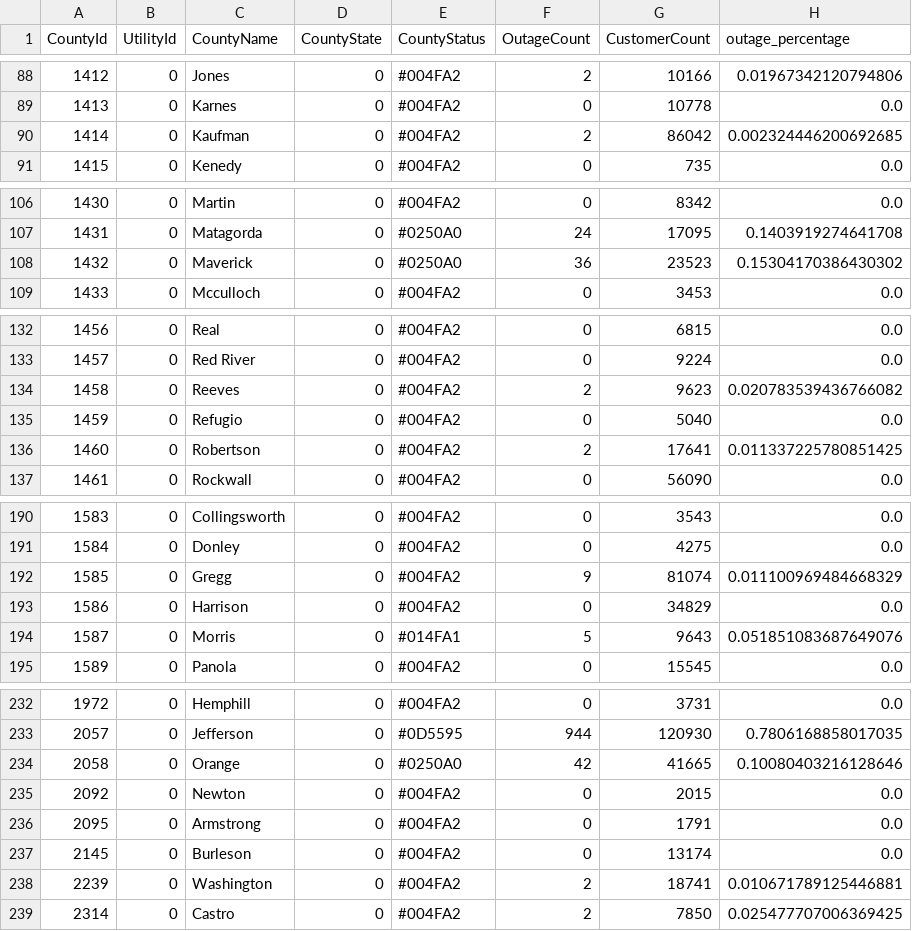
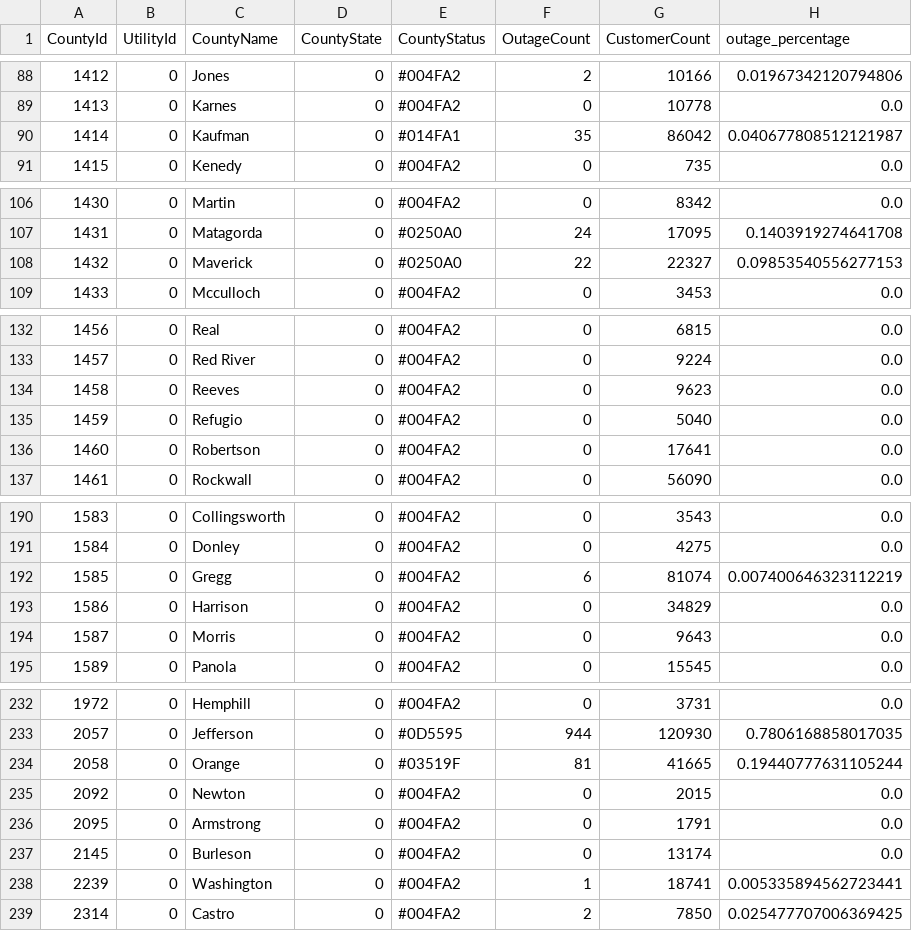
Before and after one commit to DallasMorningNews/20250304_severe-weather, a CSV file: data/latest.csv, drawn as a sheet; only a part is shown, gaps mark what is left out; the diff covers the shown part only.

```diff
--- a/data/latest.csv
+++ b/data/latest.csv
@@ -89,3 +89,3 @@ CountyId,UtilityId,CountyName,CountyState,CountyStatus,OutageCount,CustomerCount
 1413,0,Karnes,0,#004FA2,0,10778,0.0
-1414,0,Kaufman,0,#004FA2,2,86042,0.002324446200692685
+1414,0,Kaufman,0,#014FA1,35,86042,0.040677808512121987
 1415,0,Kenedy,0,#004FA2,0,735,0.0
@@ -107,3 +107,3 @@ CountyId,UtilityId,CountyName,CountyState,CountyStatus,OutageCount,CustomerCount
 1431,0,Matagorda,0,#0250A0,24,17095,0.1403919274641708
-1432,0,Maverick,0,#0250A0,36,23523,0.15304170386430302
+1432,0,Maverick,0,#0250A0,22,22327,0.09853540556277153
 1433,0,Mcculloch,0,#004FA2,0,3453,0.0
@@ -133,5 +133,5 @@ CountyId,UtilityId,CountyName,CountyState,CountyStatus,OutageCount,CustomerCount
 1457,0,Red River,0,#004FA2,0,9224,0.0
-1458,0,Reeves,0,#004FA2,2,9623,0.020783539436766082
+1458,0,Reeves,0,#004FA2,0,9623,0.0
 1459,0,Refugio,0,#004FA2,0,5040,0.0
-1460,0,Robertson,0,#004FA2,2,17641,0.011337225780851425
+1460,0,Robertson,0,#004FA2,0,17641,0.0
 1461,0,Rockwall,0,#004FA2,0,56090,0.0
@@ -191,5 +191,5 @@ CountyId,UtilityId,CountyName,CountyState,CountyStatus,OutageCount,CustomerCount
 1584,0,Donley,0,#004FA2,0,4275,0.0
-1585,0,Gregg,0,#004FA2,9,81074,0.011100969484668329
+1585,0,Gregg,0,#004FA2,6,81074,0.007400646323112219
 1586,0,Harrison,0,#004FA2,0,34829,0.0
-1587,0,Morris,0,#014FA1,5,9643,0.051851083687649076
+1587,0,Morris,0,#004FA2,0,9643,0.0
 1589,0,Panola,0,#004FA2,0,15545,0.0
@@ -233,3 +233,3 @@ CountyId,UtilityId,CountyName,CountyState,CountyStatus,OutageCount,CustomerCount
 2057,0,Jefferson,0,#0D5595,944,120930,0.7806168858017035
-2058,0,Orange,0,#0250A0,42,41665,0.10080403216128646
+2058,0,Orange,0,#03519F,81,41665,0.19440777631105244
 2092,0,Newton,0,#004FA2,0,2015,0.0
@@ -237,3 +237,3 @@ CountyId,UtilityId,CountyName,CountyState,CountyStatus,OutageCount,CustomerCount
 2145,0,Burleson,0,#004FA2,0,13174,0.0
-2239,0,Washington,0,#004FA2,2,18741,0.010671789125446881
+2239,0,Washington,0,#004FA2,1,18741,0.005335894562723441
 2314,0,Castro,0,#004FA2,2,7850,0.025477707006369425
```
Also changed, not shown: 60 edited cells elsewhere in this file.
